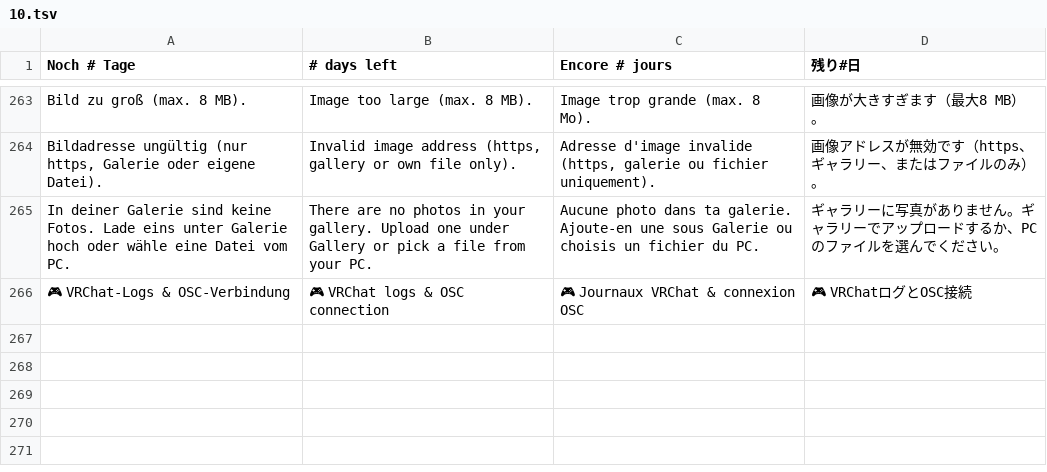
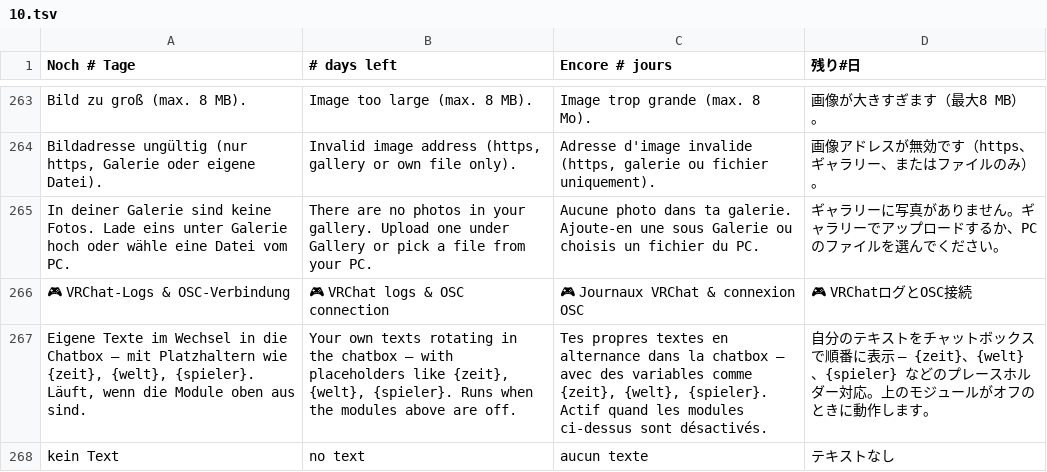
Before and after one commit to GhostNode-Ki-Developmentt/vrc_nexus, a TSV file: apps/vrc-nexus/renderer/i18n/10.tsv, drawn as a sheet; only a part is shown, gaps mark what is left out.

```diff
--- a/apps/vrc-nexus/renderer/i18n/10.tsv
+++ b/apps/vrc-nexus/renderer/i18n/10.tsv
@@ -266 +266,3 @@ In deiner Galerie sind keine Fotos. Lade eins unter Galerie hoch oder wähle ein
 🎮 VRChat-Logs & OSC-Verbindung	🎮 VRChat logs & OSC connection	🎮 Journaux VRChat & connexion OSC	🎮 VRChatログとOSC接続
+Eigene Texte im Wechsel in die Chatbox – mit Platzhaltern wie {zeit}, {welt}, {spieler}. Läuft, wenn die Module oben aus sind.	Your own texts rotating in the chatbox – with placeholders like {zeit}, {welt}, {spieler}. Runs when the modules above are off.	Tes propres textes en alternance dans la chatbox – avec des variables comme {zeit}, {welt}, {spieler}. Actif quand les modules ci-dessus sont désactivés.	自分のテキストをチャットボックスで順番に表示 – {zeit}、{welt}、{spieler} などのプレースホルダー対応。上のモジュールがオフのときに動作します。
+kein Text	no text	aucun texte	テキストなし
```
Also changed, not shown: 9 other files.
